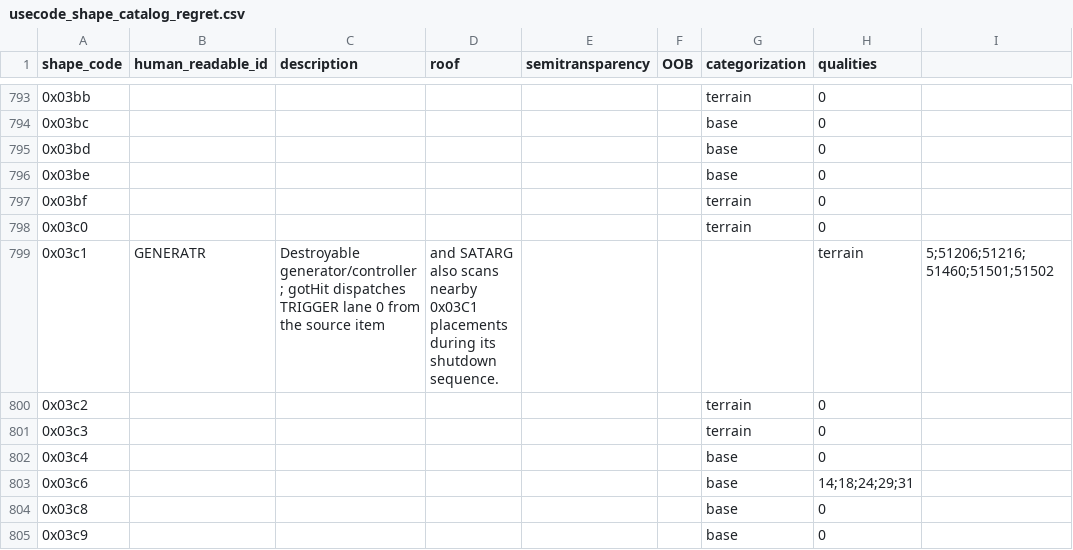
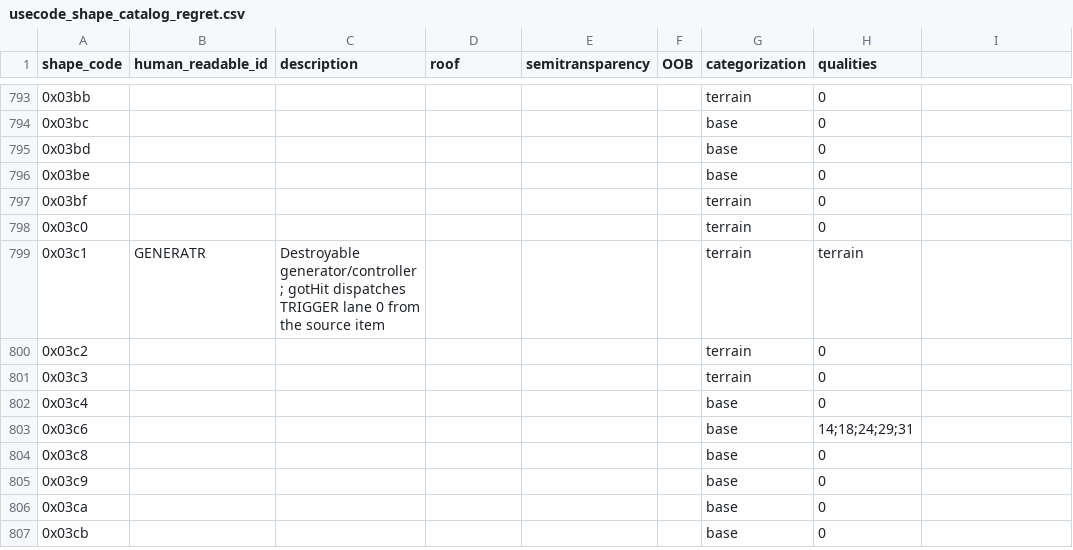
Before and after one commit to MaddoScientisto/Crusader-Map-Viewer, a CSV file: map_renderer/Catalogs/usecode_shape_catalog_regret.csv, drawn as a sheet; only a part is shown, gaps mark what is left out; the shorter side is filled out with more unchanged rows.

Commit message:
Usecode classification improvement

```diff
--- a/map_renderer/Catalogs/usecode_shape_catalog_regret.csv
+++ b/map_renderer/Catalogs/usecode_shape_catalog_regret.csv
@@ -798,3 +798,3 @@ shape_code,human_readable_id,description,roof,semitransparency,OOB,categorizatio
 0x03c0,,,,,,terrain,0
-0x03c1,GENERATR,Destroyable generator/controller; gotHit dispatches TRIGGER lane 0 from the source item, and SATARG also scans nearby 0x03C1 placements during its shutdown sequence.,,,,terrain,5;51206;51216;51460;51501;51502
+0x03c1,GENERATR,Destroyable generator/controller; gotHit dispatches TRIGGER lane 0 from the source item,,,,terrain,terrain
 0x03c2,,,,,,terrain,0
```
Also changed, not shown: map_renderer/Catalogs/usecode_shape_catalog_remorse.csv.
